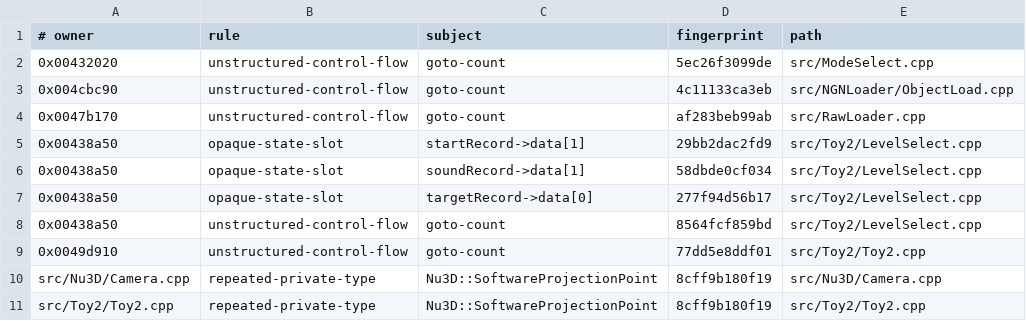
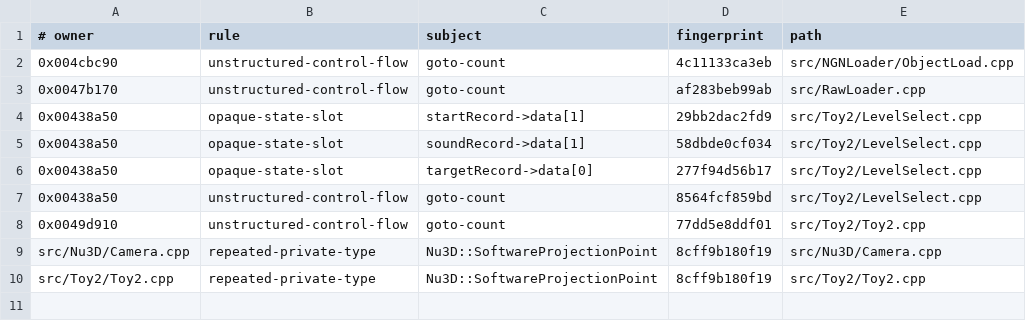
Before and after one commit to Skelp/toy2-decomp, a TSV file: .notes/lint-baseline.tsv, drawn as a sheet; the diff names each change by its address in the sheet, - before the commit and + after, or states it on an @@ line.

Commit message:
Refine ModeSelect state flow

```diff
--- a/.notes/lint-baseline.tsv
+++ b/.notes/lint-baseline.tsv
-row 2: 0x00432020 | unstructured-control-flow | goto-count | 5ec26f3099de | src/ModeSelect.cpp
```
Also changed, not shown: 1 other file.
